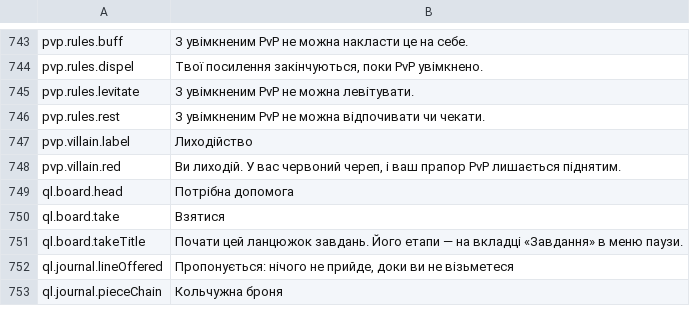
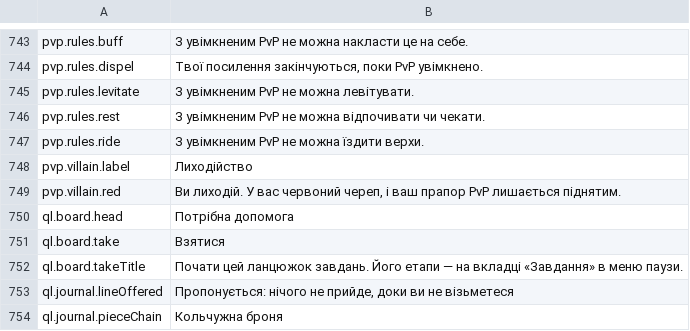
Before and after one commit to Lattymoy/daggerfall-js-source, a CSV file: locales/uk/Port_Strings.csv, drawn as a sheet; only a part is shown, gaps mark what is left out.

```diff
--- a/locales/uk/Port_Strings.csv
+++ b/locales/uk/Port_Strings.csv
@@ -746,2 +746,3 @@ pvp.rules.levitate,"З увімкненим PvP не можна левітува
 pvp.rules.rest,"З увімкненим PvP не можна відпочивати чи чекати."
+pvp.rules.ride,"З увімкненим PvP не можна їздити верхи."
 pvp.villain.label,"Лиходійство"
```
Also changed, not shown: locales/bg/Port_Strings.csv, locales/el/Port_Strings.csv, 54 other files.
